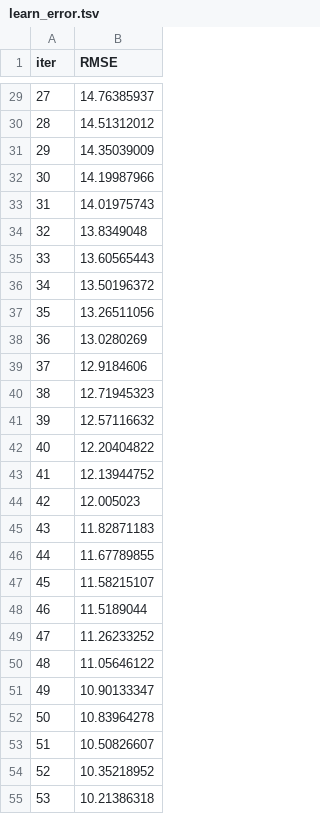
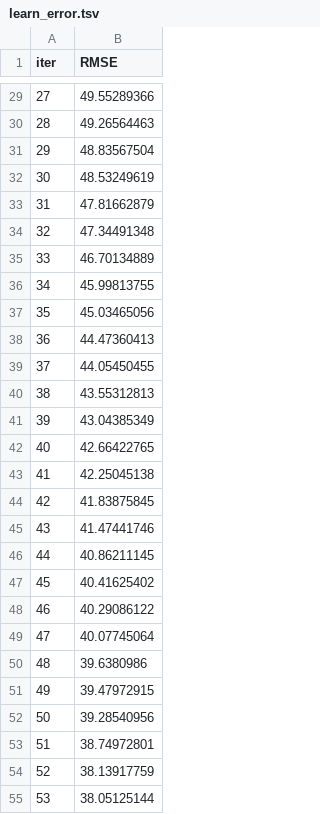
Before and after one commit to Hibra999/series, a TSV file: catboost_info/learn_error.tsv, drawn as a sheet; only a part is shown, gaps mark what is left out; the diff covers the shown part only.

```diff
--- a/catboost_info/learn_error.tsv
+++ b/catboost_info/learn_error.tsv
@@ -29,27 +29,27 @@ iter	RMSE
-27	14.76385937
-28	14.51312012
-29	14.35039009
-30	14.19987966
-31	14.01975743
-32	13.8349048
-33	13.60565443
-34	13.50196372
-35	13.26511056
-36	13.0280269
-37	12.9184606
-38	12.71945323
-39	12.57116632
-40	12.20404822
-41	12.13944752
-42	12.005023
-43	11.82871183
-44	11.67789855
-45	11.58215107
-46	11.5189044
-47	11.26233252
-48	11.05646122
-49	10.90133347
-50	10.83964278
-51	10.50826607
-52	10.35218952
-53	10.21386318
+27	49.55289366
+28	49.26564463
+29	48.83567504
+30	48.53249619
+31	47.81662879
+32	47.34491348
+33	46.70134889
+34	45.99813755
+35	45.03465056
+36	44.47360413
+37	44.05450455
+38	43.55312813
+39	43.04385349
+40	42.66422765
+41	42.25045138
+42	41.83875845
+43	41.47441746
+44	40.86211145
+45	40.41625402
+46	40.29086122
+47	40.07745064
+48	39.6380986
+49	39.47972915
+50	39.28540956
+51	38.74972801
+52	38.13917759
+53	38.05125144
```
Also changed, not shown: 173 edited cells elsewhere in this file, catboost_info/time_left.tsv, 6 other files.
